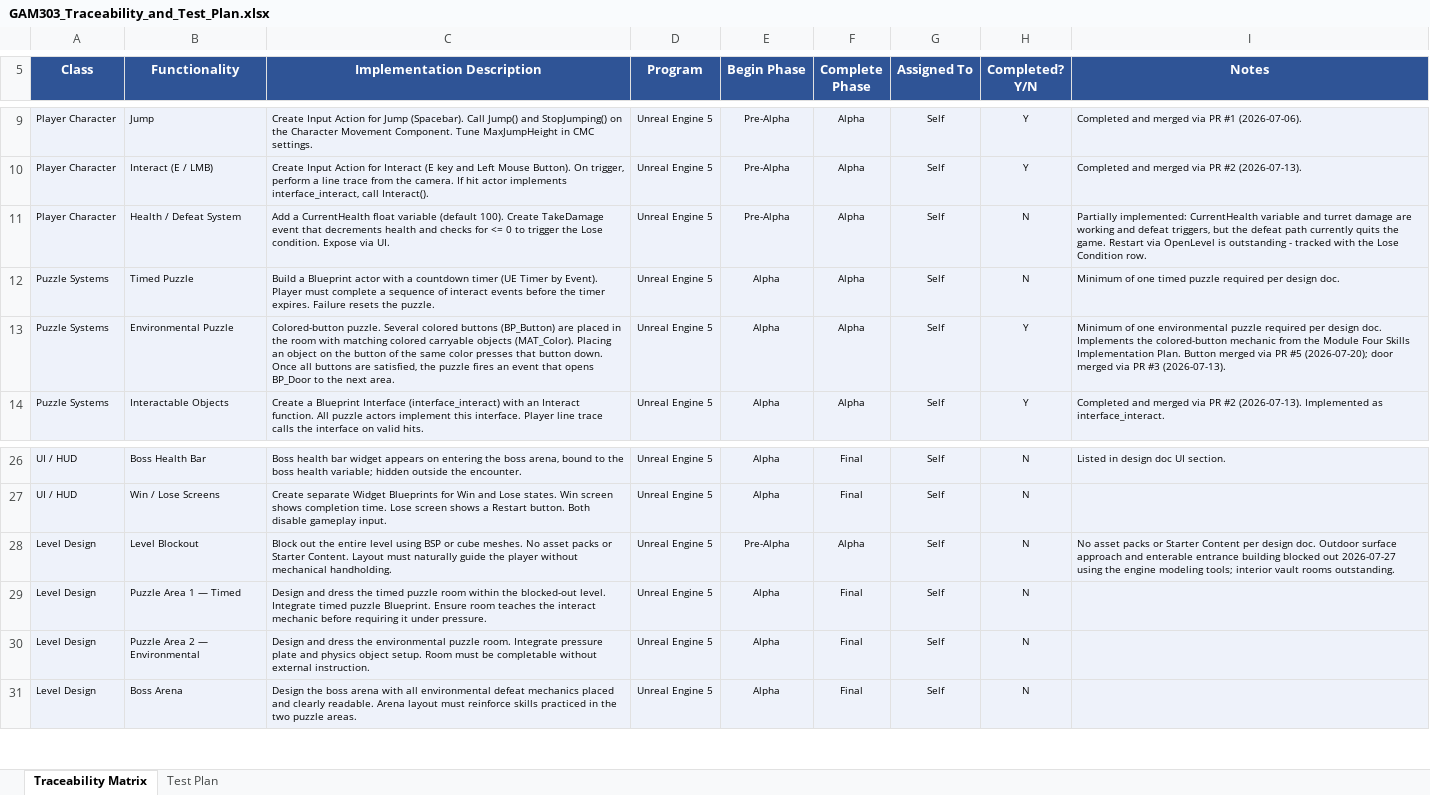
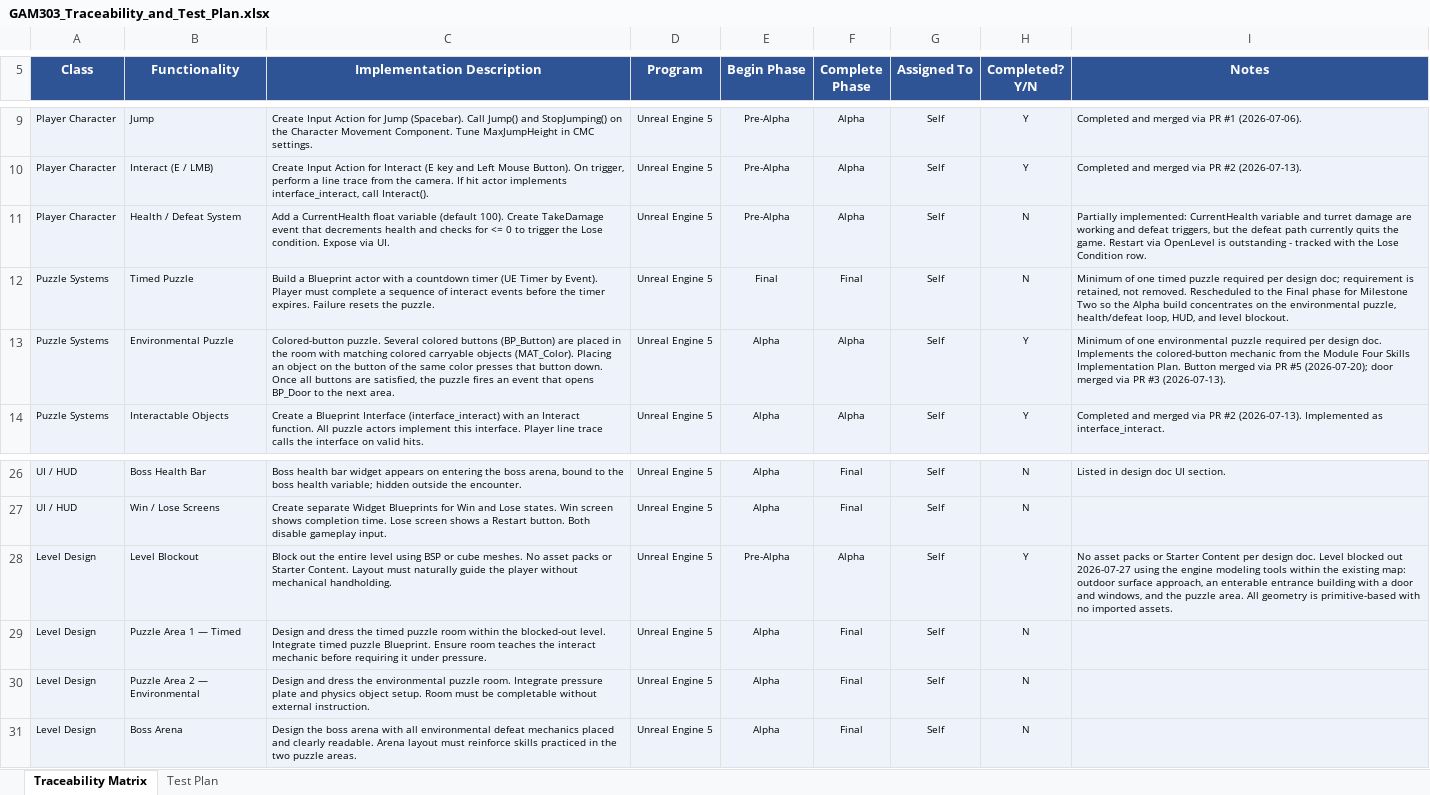
Before and after one commit to kptmail-game/SNHU_GAM303_FPSPuzzle, an Excel workbook: docs/GAM303_Traceability_and_Test_Plan.xlsx, sheet Traceability Matrix, drawn as a sheet; only a part is shown, gaps mark what is left out; values as stored, in another font and other column widths than the file's, no borders; the diff names each change by its address in the sheet, - before the commit and + after, or states it on an @@ line.

```diff
--- a/docs/GAM303_Traceability_and_Test_Plan.xlsx (sheet Traceability Matrix)
+++ b/docs/GAM303_Traceability_and_Test_Plan.xlsx (sheet Traceability Matrix)
-E12 (Begin Phase): Alpha
+E12 (Begin Phase): Final
-F12 (Complete Phase): Alpha
+F12 (Complete Phase): Final
-I12 (Notes): …per design doc.
+I12 (Notes): …per design doc; requirement is retained, not removed. Rescheduled to the Final phase for Milestone Two so the Alpha build concentrates on the environmental puzzle, health/defeat loop, HUD, and level blockout.
-H28 (Completed? Y/N): N
+H28 (Completed? Y/N): Y
-I28 (Notes): …design doc. Outdoor surface approach and enterable entrance building blocked out 2026-07-27 using the engine modeling tools; interior vault rooms outstanding.
+I28 (Notes): …design doc. Level blocked out 2026-07-27 using the engine modeling tools within the existing map: outdoor surface approach, an enterable entrance building with a door and windows, and the puzzle area. All geometry is primitive-based with no imported assets.
```
Also changed, not shown: sheet Test Plan.
